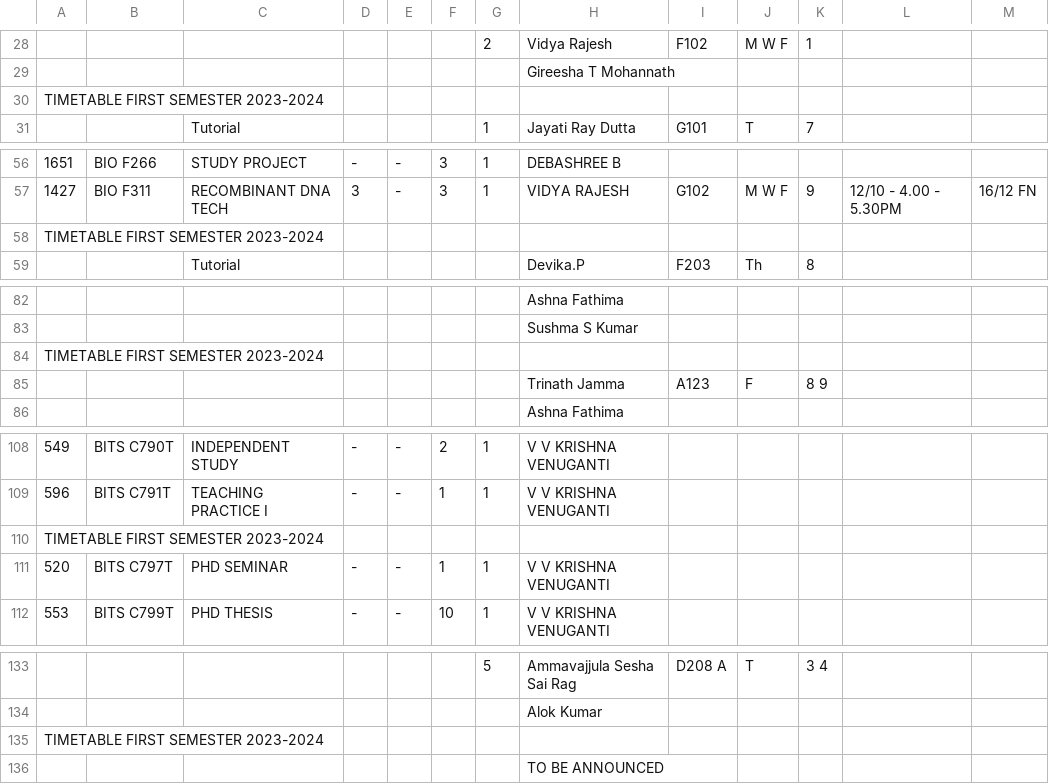
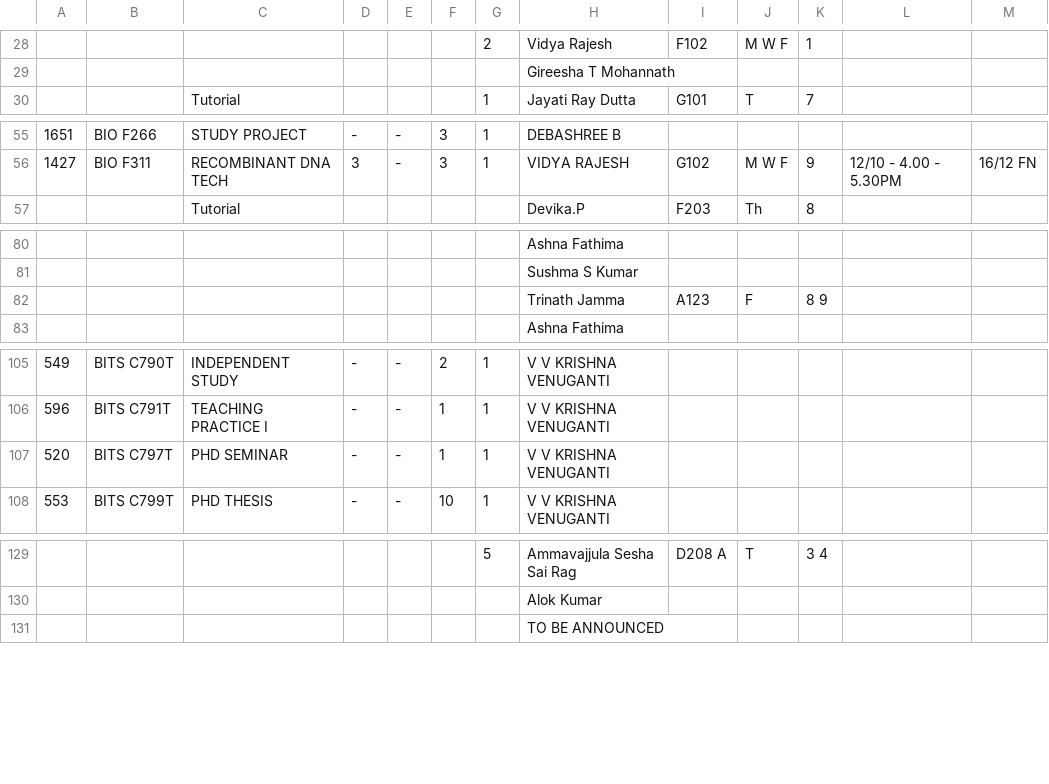
Before and after one commit to crux-bphc/chronoscript, a CSV file: src/files/output.csv, drawn as a sheet; only a part is shown, gaps mark what is left out; the diff covers the shown part only; the diff names each change by its address in the sheet, - before the commit and + after, or states it on an @@ line.

```diff
--- a/src/files/output.csv
+++ b/src/files/output.csv
-row 30: TIMETABLE FIRST SEMESTER 2023-2024
-row 58: TIMETABLE FIRST SEMESTER 2023-2024
-row 84: TIMETABLE FIRST SEMESTER 2023-2024
-row 110: TIMETABLE FIRST SEMESTER 2023-2024
-row 135: TIMETABLE FIRST SEMESTER 2023-2024
```
Also changed, not shown: 54 removed rows elsewhere in this file, 1 other file.
